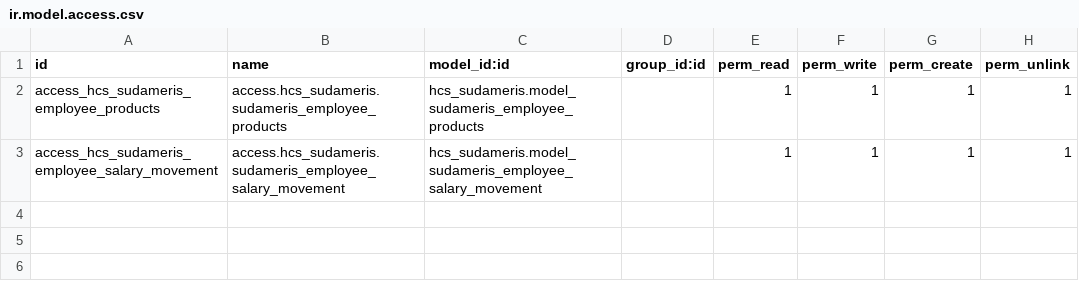
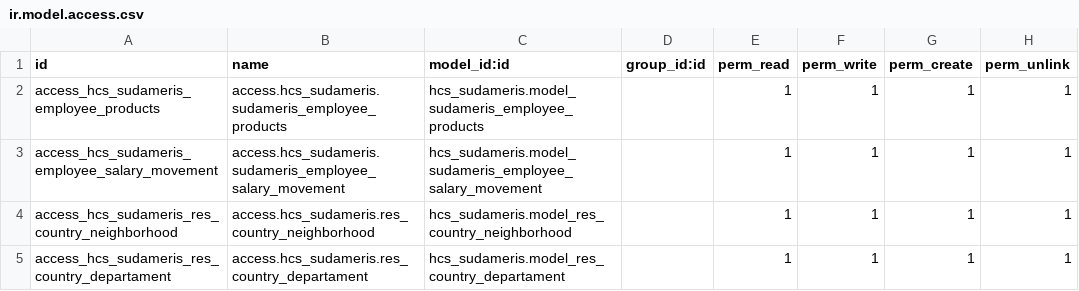
Before and after one commit to xfacundoperez/hcsinergia, a CSV file: hcs_sudameris/security/ir.model.access.csv, drawn as a sheet; the diff names each change by its address in the sheet, - before the commit and + after, or states it on an @@ line.

```diff
--- a/hcs_sudameris/security/ir.model.access.csv
+++ b/hcs_sudameris/security/ir.model.access.csv
+row 4: access_hcs_sudameris_res_country_neighborhood | access.hcs_sudameris.res_country_neighborhood | hcs_sudameris.model_res_country_neighborhood |  | 1 | 1 | 1 | 1
+row 5: access_hcs_sudameris_res_country_departament | access.hcs_sudameris.res_country_departament | hcs_sudameris.model_res_country_departament |  | 1 | 1 | 1 | 1
```
Also changed, not shown: 11 other files.
